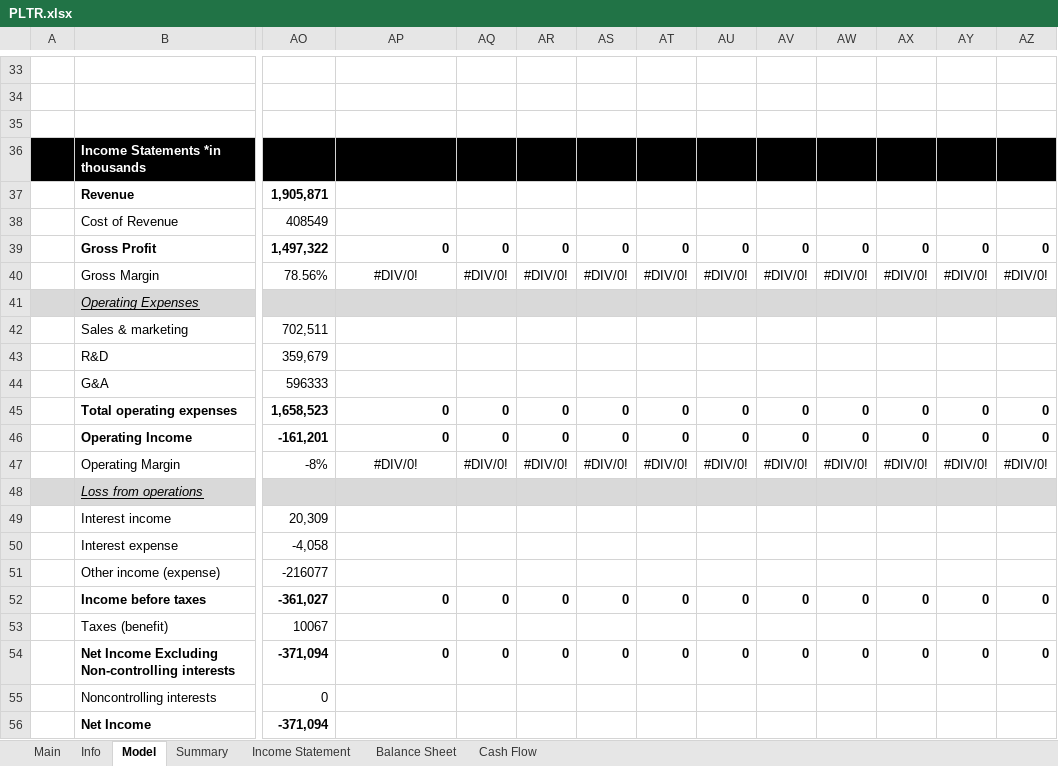
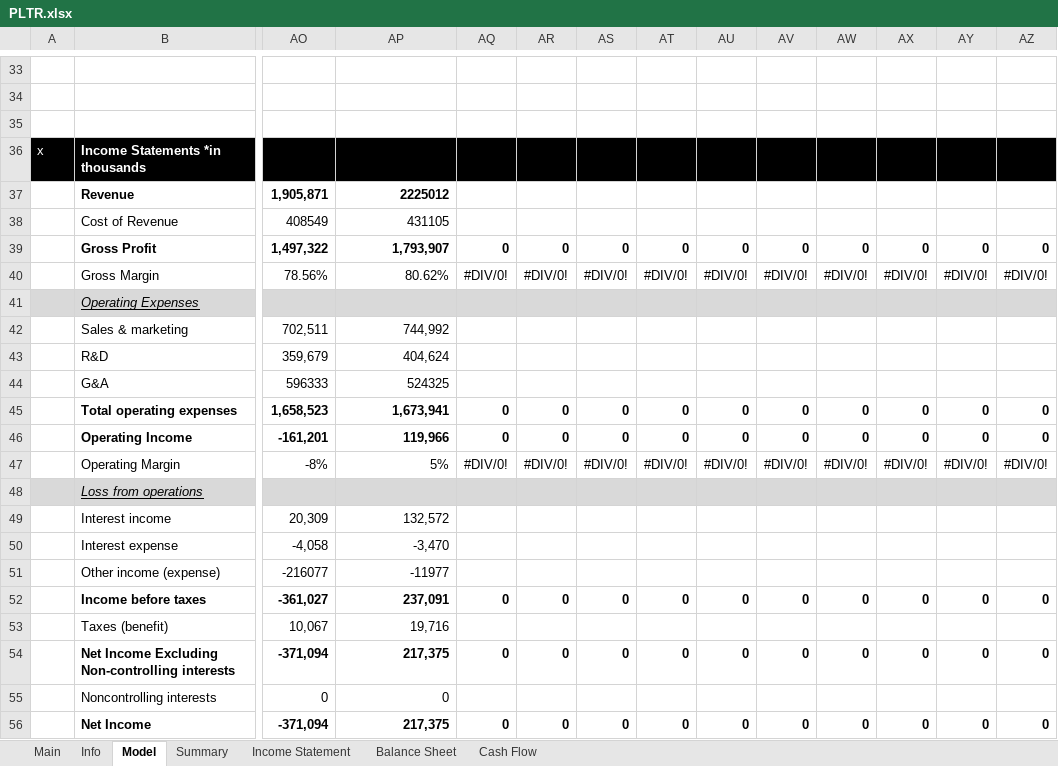
Before and after one commit to Primitive-Coding/Company-Models-Demo, an Excel workbook: PLTR/PLTR.xlsx, sheet Model, drawn as a sheet; only a part is shown, gaps mark what is left out; values as stored, in another font and other column widths than the file's, no borders; the diff covers the shown part only; the diff names each change by its address in the sheet, - before the commit and + after, or states it on an @@ line.

```diff
--- a/PLTR/PLTR.xlsx (sheet Model)
+++ b/PLTR/PLTR.xlsx (sheet Model)
-A36: (empty)
+A36: x
-AP37: (empty)
+AP37: 2225012
-AP38: (empty)
+AP38: 431105
-AP39: 0
+AP39: 1,793,907
-AP40: #DIV/0!
+AP40: 80.62%
-AP40 alignment: center
+AP40 alignment: right
-AP42: (empty)
+AP42: 744,992
-AP43: (empty)
+AP43: 404,624
-AP44: (empty)
+AP44: 524325
-AP45: 0
+AP45: 1,673,941
-AP46: 0
+AP46: 119,966
-AP47: #DIV/0!
+AP47: 5%
-AP47 alignment: center
+AP47 alignment: right
-AP49: (empty)
+AP49: 132,572
-AP50: (empty)
+AP50: -3,470
-AP51: (empty)
+AP51: -11977
-AP52: 0
+AP52: 237,091
-AO53: 10067
+AO53: 10,067
-AP53: (empty)
+AP53: 19,716
-AP54: 0
+AP54: 217,375
-AP55: (empty)
+AP55: 0
-AP56: (empty)
+AP56: 217,375
-AQ56: (empty)
+AQ56: 0
-AR56: (empty)
+AR56: 0
-AS56: (empty)
+AS56: 0
-AT56: (empty)
+AT56: 0
-AU56: (empty)
+AU56: 0
-AV56: (empty)
+AV56: 0
-AW56: (empty)
+AW56: 0
-AX56: (empty)
+AX56: 0
-AY56: (empty)
+AY56: 0
-AZ56: (empty)
+AZ56: 0
```
Also changed, not shown: 4 added rows, 92 edited cells and cell formats elsewhere in this sheet, formulas that keep their value, GME/GME.xlsx, RKLB/RKLB.xlsx, 1 other file.
